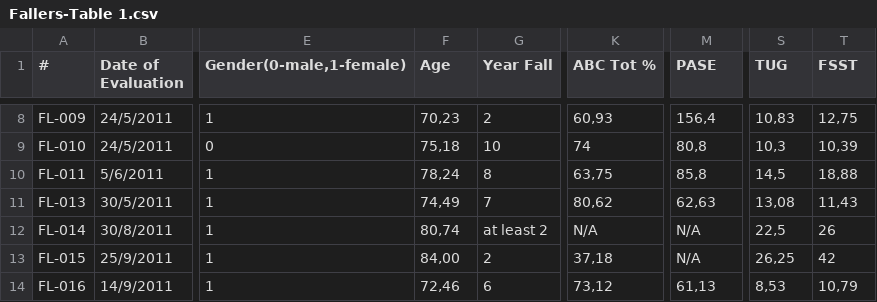
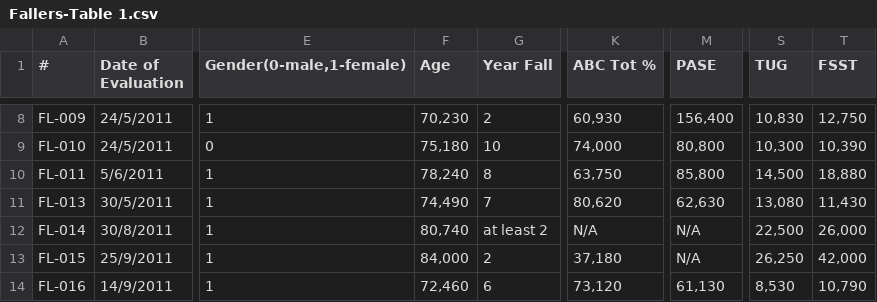
Before and after one commit to silentmass/BDA-Project, a CSV file: data/ClinicalDemogData_COFL/Fallers-Table 1.csv, drawn as a sheet; only a part is shown, gaps mark what is left out; the diff covers the shown part only; the diff names each change by its address in the sheet, - before the commit and + after, or states it on an @@ line.

```diff
--- a/data/ClinicalDemogData_COFL/Fallers-Table 1.csv
+++ b/data/ClinicalDemogData_COFL/Fallers-Table 1.csv
-F8 (Age): 70,23
+F8 (Age): 70,230
-K8 (ABC Tot %): 60,93
+K8 (ABC Tot %): 60,930
-M8 (PASE): 156,4
+M8 (PASE): 156,400
-S8 (TUG): 10,83
+S8 (TUG): 10,830
-T8 (FSST): 12,75
+T8 (FSST): 12,750
-F9 (Age): 75,18
+F9 (Age): 75,180
-K9 (ABC Tot %): 74
+K9 (ABC Tot %): 74,000
-M9 (PASE): 80,8
+M9 (PASE): 80,800
-S9 (TUG): 10,3
+S9 (TUG): 10,300
-T9 (FSST): 10,39
+T9 (FSST): 10,390
-F10 (Age): 78,24
+F10 (Age): 78,240
-K10 (ABC Tot %): 63,75
+K10 (ABC Tot %): 63,750
-M10 (PASE): 85,8
+M10 (PASE): 85,800
-S10 (TUG): 14,5
+S10 (TUG): 14,500
-T10 (FSST): 18,88
+T10 (FSST): 18,880
-F11 (Age): 74,49
+F11 (Age): 74,490
-K11 (ABC Tot %): 80,62
+K11 (ABC Tot %): 80,620
-M11 (PASE): 62,63
+M11 (PASE): 62,630
-S11 (TUG): 13,08
+S11 (TUG): 13,080
-T11 (FSST): 11,43
+T11 (FSST): 11,430
-F12 (Age): 80,74
+F12 (Age): 80,740
-S12 (TUG): 22,5
+S12 (TUG): 22,500
-T12 (FSST): 26
+T12 (FSST): 26,000
-F13 (Age): 84,00
+F13 (Age): 84,000
-K13 (ABC Tot %): 37,18
+K13 (ABC Tot %): 37,180
-S13 (TUG): 26,25
+S13 (TUG): 26,250
-T13 (FSST): 42
+T13 (FSST): 42,000
-F14 (Age): 72,46
+F14 (Age): 72,460
-K14 (ABC Tot %): 73,12
+K14 (ABC Tot %): 73,120
-M14 (PASE): 61,13
+M14 (PASE): 61,130
-S14 (TUG): 8,53
+S14 (TUG): 8,530
-T14 (FSST): 10,79
+T14 (FSST): 10,790
```
Also changed, not shown: 126 edited cells elsewhere in this file, data/ClinicalDemogData_COFL/Controls-Table 1.csv, 4 other files.
